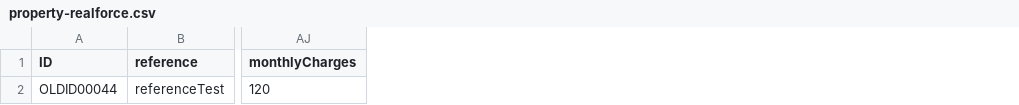
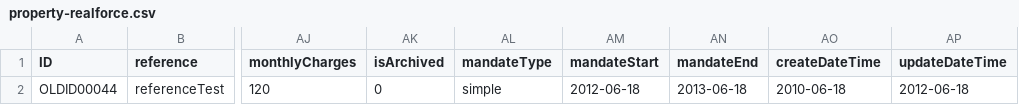
Before and after one commit to realforce/documentation, a CSV file: import/samples/property-realforce.csv, drawn as a sheet; only a part is shown, gaps mark what is left out; the diff names each change by its address in the sheet, - before the commit and + after, or states it on an @@ line.

```diff
--- a/import/samples/property-realforce.csv
+++ b/import/samples/property-realforce.csv
+column AK (isArchived), row 2: 0
+column AL (mandateType), row 2: simple
+column AM (mandateStart), row 2: 2012-06-18
+column AN (mandateEnd), row 2: 2013-06-18
+column AO (createDateTime), row 2: 2010-06-18
+column AP (updateDateTime), row 2: 2012-06-18
```
Also changed, not shown: 14 other files.
